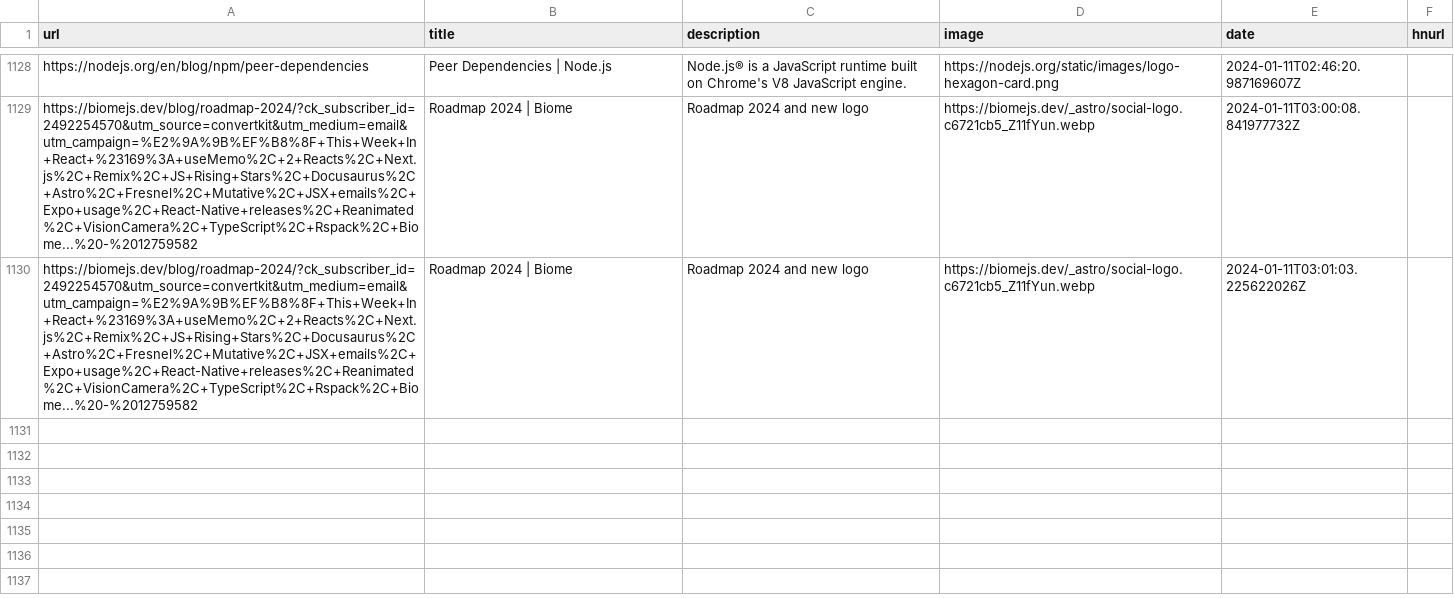
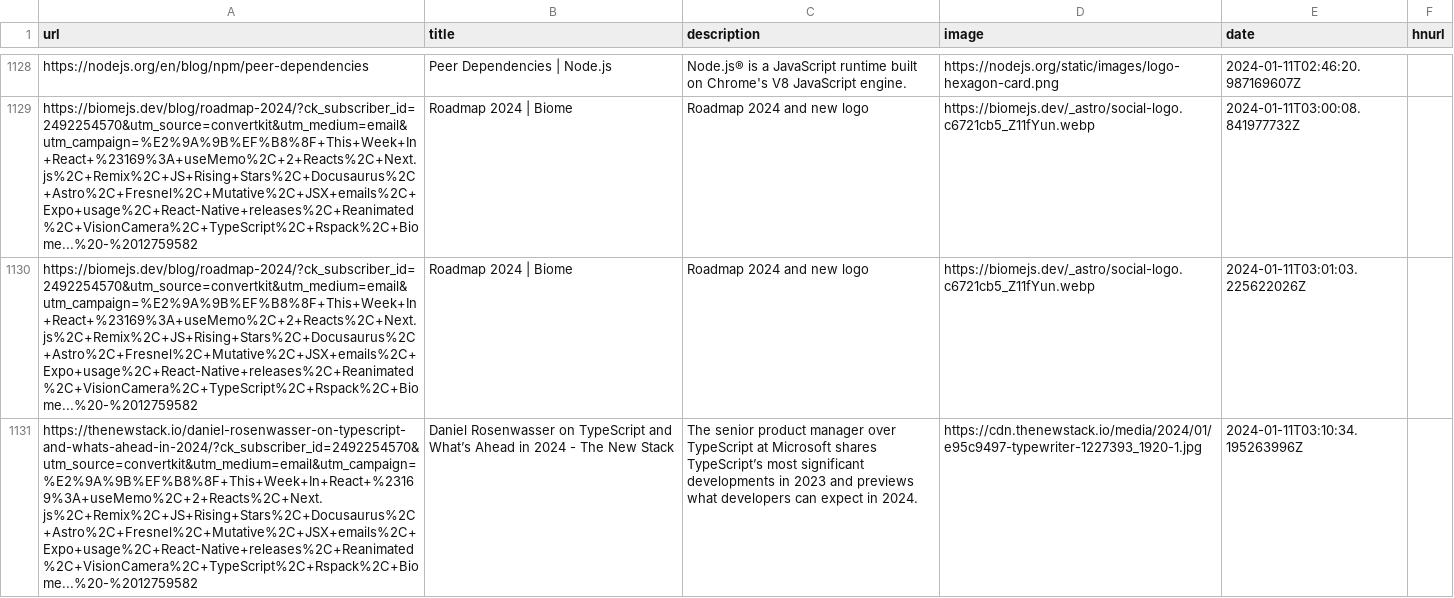
Before and after one commit to Ivan-du-toit/readingList, a CSV file: readingList.csv, drawn as a sheet; only a part is shown, gaps mark what is left out; the diff names each change by its address in the sheet, - before the commit and + after, or states it on an @@ line.

Commit message:
Automated reading list update on Thu Jan 11 03:10:34 UTC 2024

```diff
--- a/readingList.csv
+++ b/readingList.csv
+row 1131: https://thenewstack.io/daniel-rosenwasser-on-typescript-and-whats-ahead-in-2024/?ck_subscriber_id=2492254570&utm_source=convertkit&utm_medium=email&utm_campaign=%E2%9A%9B%EF%B8%8F+This+Week+In+React+%23169%3A+useMemo%2C+2+Reacts%2C+Next.js%2C+Remix%2C+JS+Rising+Stars%2C+Docusaurus%2C+Astro%2C+Fresnel%2C+Mutative%2C+JSX+emails%2C+Expo+usage%2C+React-Native+releases%2C+Reanimated%2C+VisionCamera%2C+TypeScript%2C+Rspack%2C+Biome...%20-%2012759582 | Daniel Rosenwasser on TypeScript and What’s Ahead in 2024 - The New Stack | The senior product manager over TypeScript at Microsoft shares TypeScript’s most significant developments in 2023 and previews what developers can expect in 2024. | https://cdn.thenewstack.io/media/2024/01/e95c9497-typewriter-1227393_1920-1.jpg | 2024-01-11T03:10:34.195263996Z
```
